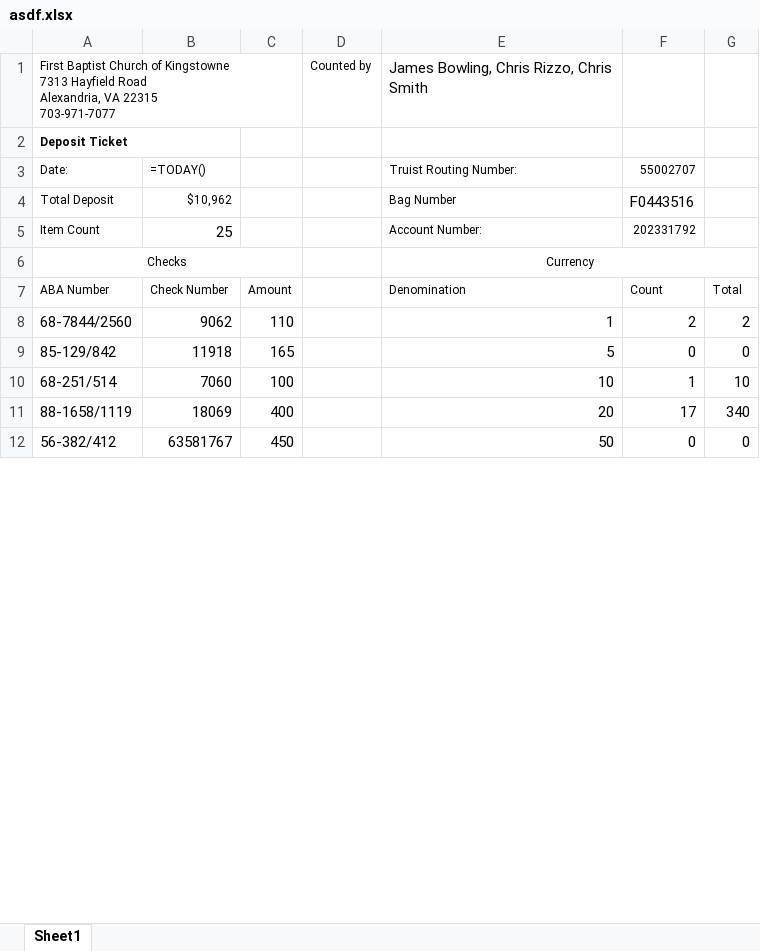
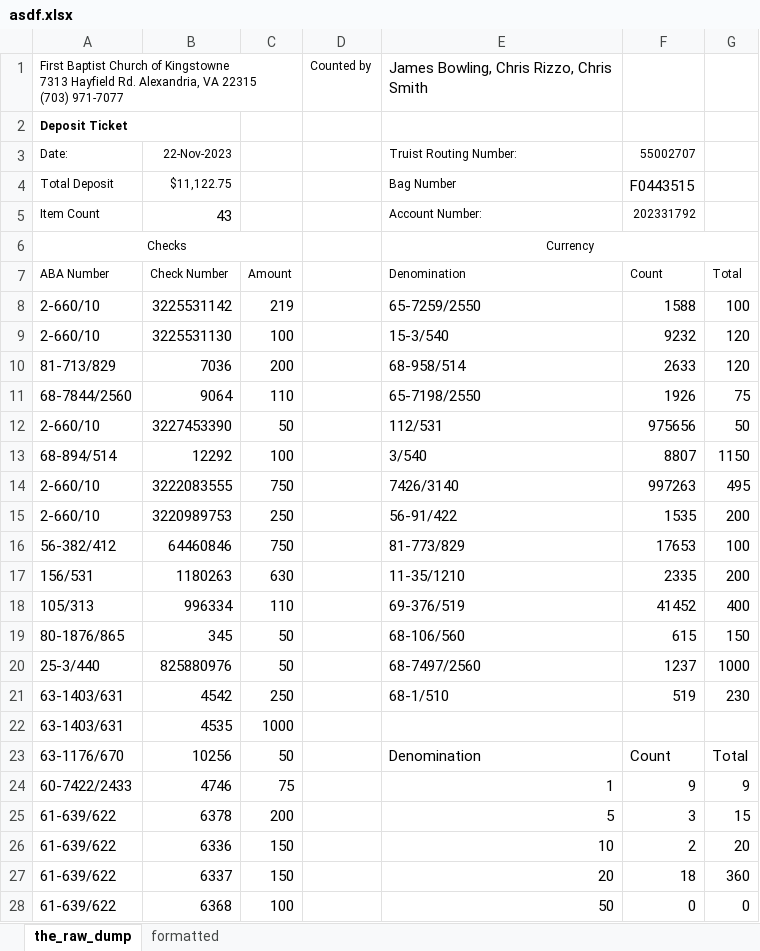
Before and after one commit to smitty1eGH/counting, an Excel workbook: asdf.xlsx, sheet the_raw_dump, drawn as a sheet; only a part is shown; values as stored, in another font and other column widths than the file's, no borders; formulas without a stored value are shown as written; removed rows and columns are numbered as before the commit, all else as after; ↵ is a line break in a cell; the diff covers the shown part only; the diff names each change by its address in the sheet, - before the commit and + after, or states it on an @@ line.

```diff
--- a/asdf.xlsx (sheet the_raw_dump)
+++ b/asdf.xlsx (sheet the_raw_dump)
-sheet tab: Sheet1
+sheet tab: the_raw_dump
+sheet tab: formatted
-A1 (Date:): …7313 Hayfield Road ↵ Alexandria, VA 22315 ↵ 703-971-7077
+A1 (Date:): …7313 Hayfield Rd. Alexandria, VA 22315 ↵ (703) 971-7077
-B3: =TODAY()
+B3: 22-Nov-2023
-B4 (22-Nov-2023): $10,962
+B4 (22-Nov-2023): $11,122.75
-F4 (55002707): F0443516
+F4 (55002707): F0443515
-B5 (22-Nov-2023): 25
+B5 (22-Nov-2023): 43
-row 8: 68-7844/2560 | 9062 | 110 |  | 1 | 2 | 2
-row 9: 85-129/842 | 11918 | 165 |  | 5 | 0 | 0
-row 10: 68-251/514 | 7060 | 100 |  | 10 | 1 | 10
-row 11: 88-1658/1119 | 18069 | 400 |  | 20 | 17 | 340
+row 8: 2-660/10 | 3225531142 | 219 |  | 65-7259/2550 | 1588 | 100
+row 9: 2-660/10 | 3225531130 | 100 |  | 15-3/540 | 9232 | 120
+row 10: 81-713/829 | 7036 | 200 |  | 68-958/514 | 2633 | 120
+row 11: 68-7844/2560 | 9064 | 110 |  | 65-7198/2550 | 1926 | 75
+row 12: 2-660/10 | 3227453390 | 50 |  | 112/531 | 975656 | 50
+row 13: 68-894/514 | 12292 | 100 |  | 3/540 | 8807 | 1150
+row 14: 2-660/10 | 3222083555 | 750 |  | 7426/3140 | 997263 | 495
+row 15: 2-660/10 | 3220989753 | 250 |  | 56-91/422 | 1535 | 200
+row 16: 56-382/412 | 64460846 | 750 |  | 81-773/829 | 17653 | 100
+row 17: 156/531 | 1180263 | 630 |  | 11-35/1210 | 2335 | 200
+row 18: 105/313 | 996334 | 110 |  | 69-376/519 | 41452 | 400
+row 19: 80-1876/865 | 345 | 50 |  | 68-106/560 | 615 | 150
+row 20: 25-3/440 | 825880976 | 50 |  | 68-7497/2560 | 1237 | 1000
+row 21: 63-1403/631 | 4542 | 250 |  | 68-1/510 | 519 | 230
+row 22: 63-1403/631 | 4535 | 1000
+row 23: 63-1176/670 | 10256 | 50 |  | Denomination | Count | Total
+row 24: 60-7422/2433 | 4746 | 75 |  | 1 | 9 | 9
+row 25: 61-639/622 | 6378 | 200 |  | 5 | 3 | 15
+row 26: 61-639/622 | 6336 | 150 |  | 10 | 2 | 20
+row 27: 61-639/622 | 6337 | 150 |  | 20 | 18 | 360
-A28 (Date:): 56-382/412
+A28 (Date:): 61-639/622
-B28 (22-Nov-2023): 63581767
+B28 (22-Nov-2023): 6368
-C28: 450
+C28: 100
```
Also changed, not shown: 8 added rows, 20 removed rows and 3 edited cells elsewhere in this sheet, 7 other files.
